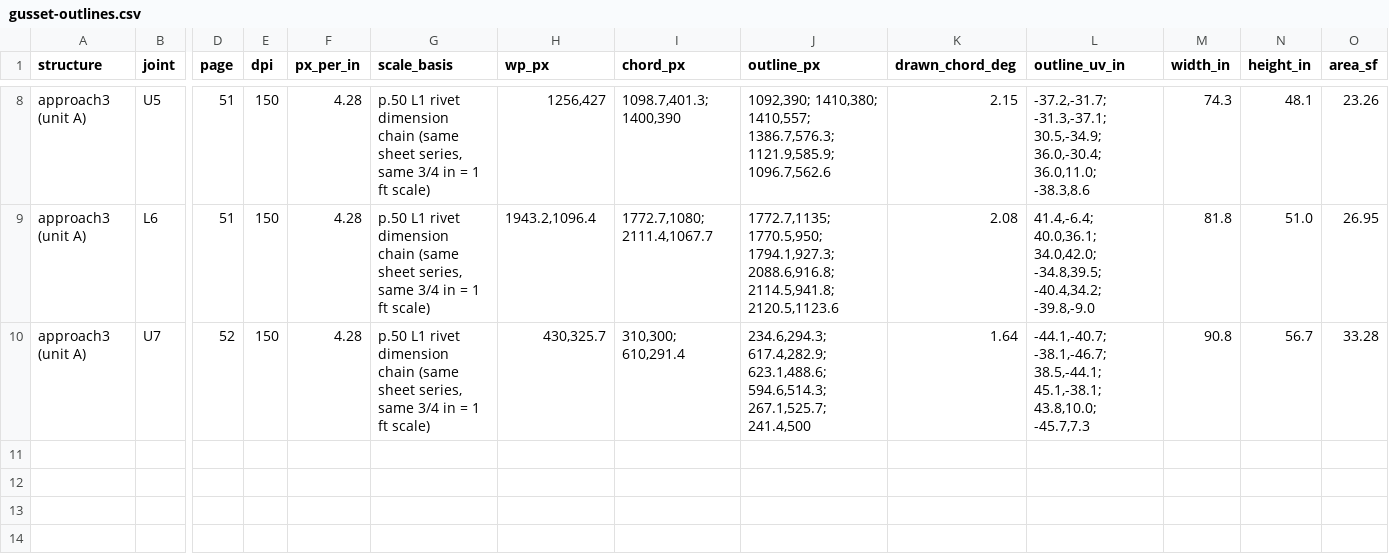
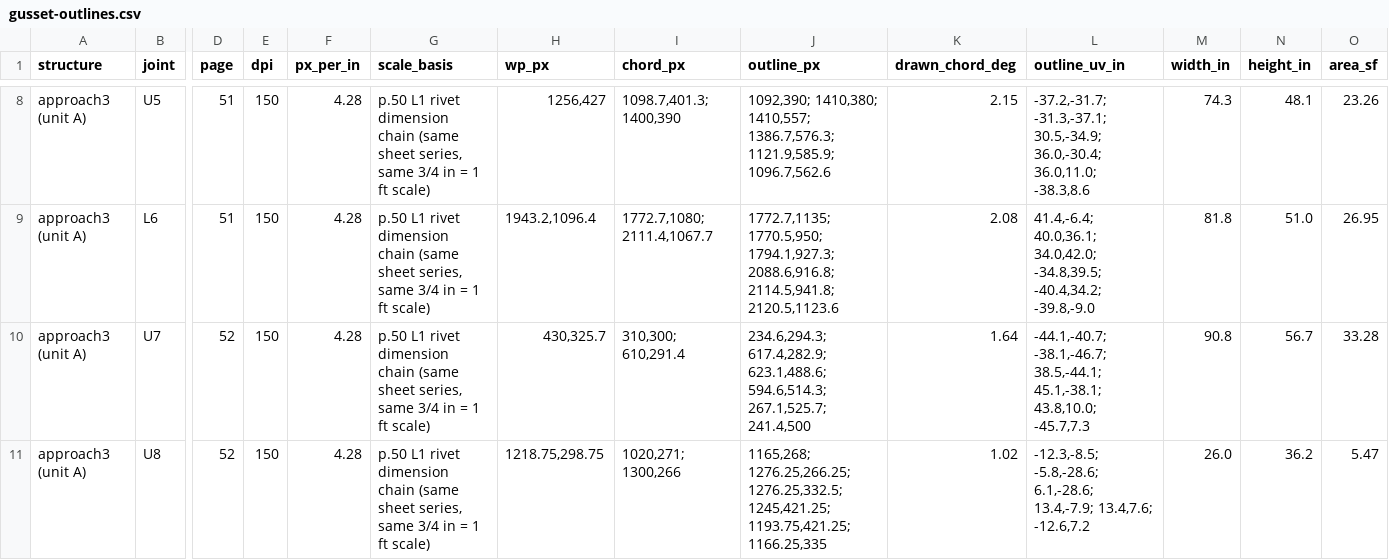
Before and after one commit to jefswat/Steel-Bridge-Bim, a CSV file: docs/plan-data/ptc-delaware-river/connections/gusset-outlines.csv, drawn as a sheet; only a part is shown, gaps mark what is left out; rows hold the shown columns only; the diff names each change by its address in the sheet, - before the commit and + after, or states it on an @@ line.

```diff
--- a/docs/plan-data/ptc-delaware-river/connections/gusset-outlines.csv
+++ b/docs/plan-data/ptc-delaware-river/connections/gusset-outlines.csv
+row 11: approach3 (unit A) | U8 | 52 | 150 | 4.28 | p.50 L1 rivet dimension chain (same sheet series, same 3/4 in = 1 ft scale) | 1218.75,298.75 | 1020,271; 1300,266 | 1165,268; 1276.25,266.25; 1276.25,332.5; 1245,421.25; 1193.75,421.25; 1166.25,335 | 1.02 | -12.3,-8.5; -5.8,-28.6; 6.1,-28.6; 13.4,-7.9; 13.4,7.6; -12.6,7.2 | 26.0 | 36.2 | 5.47
```
